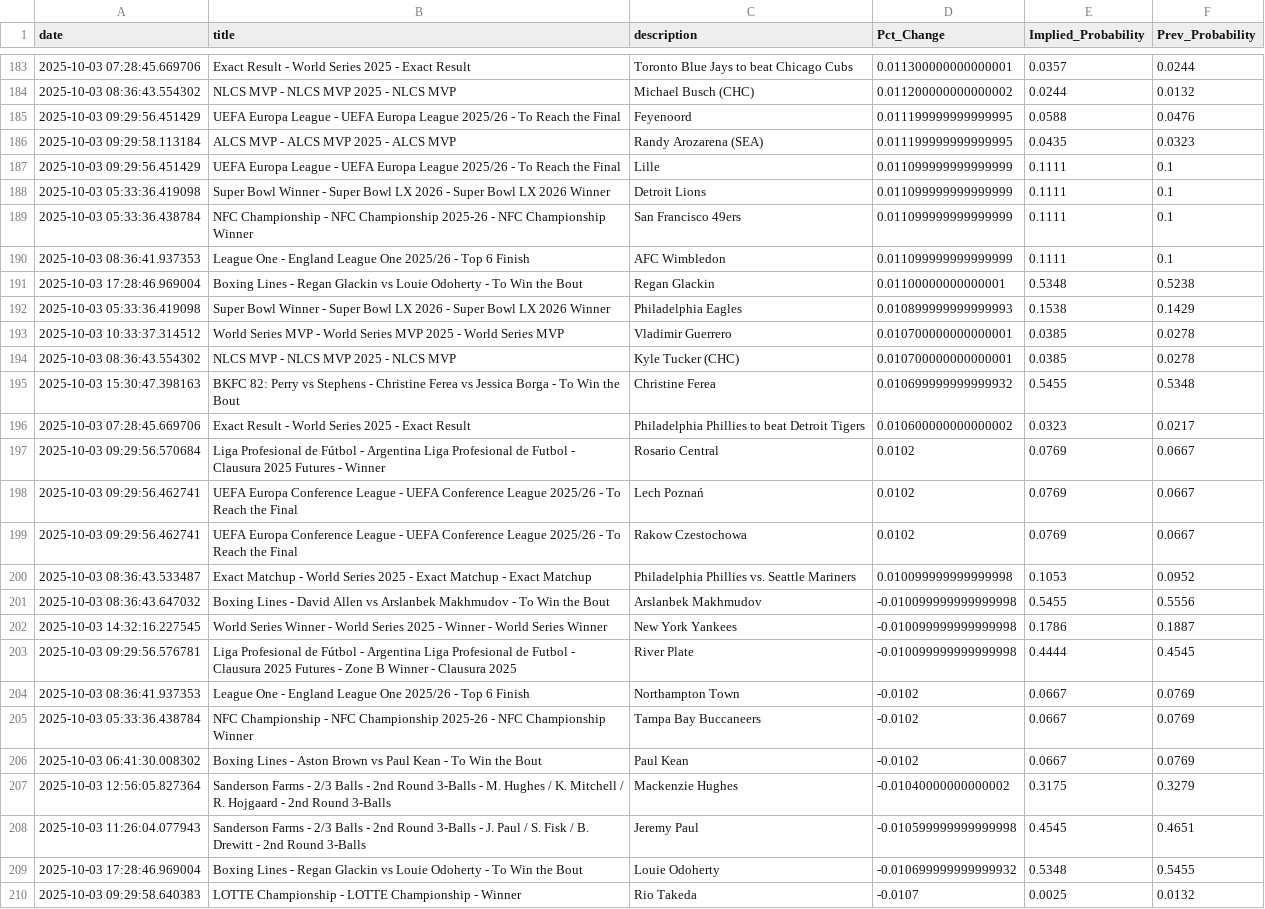
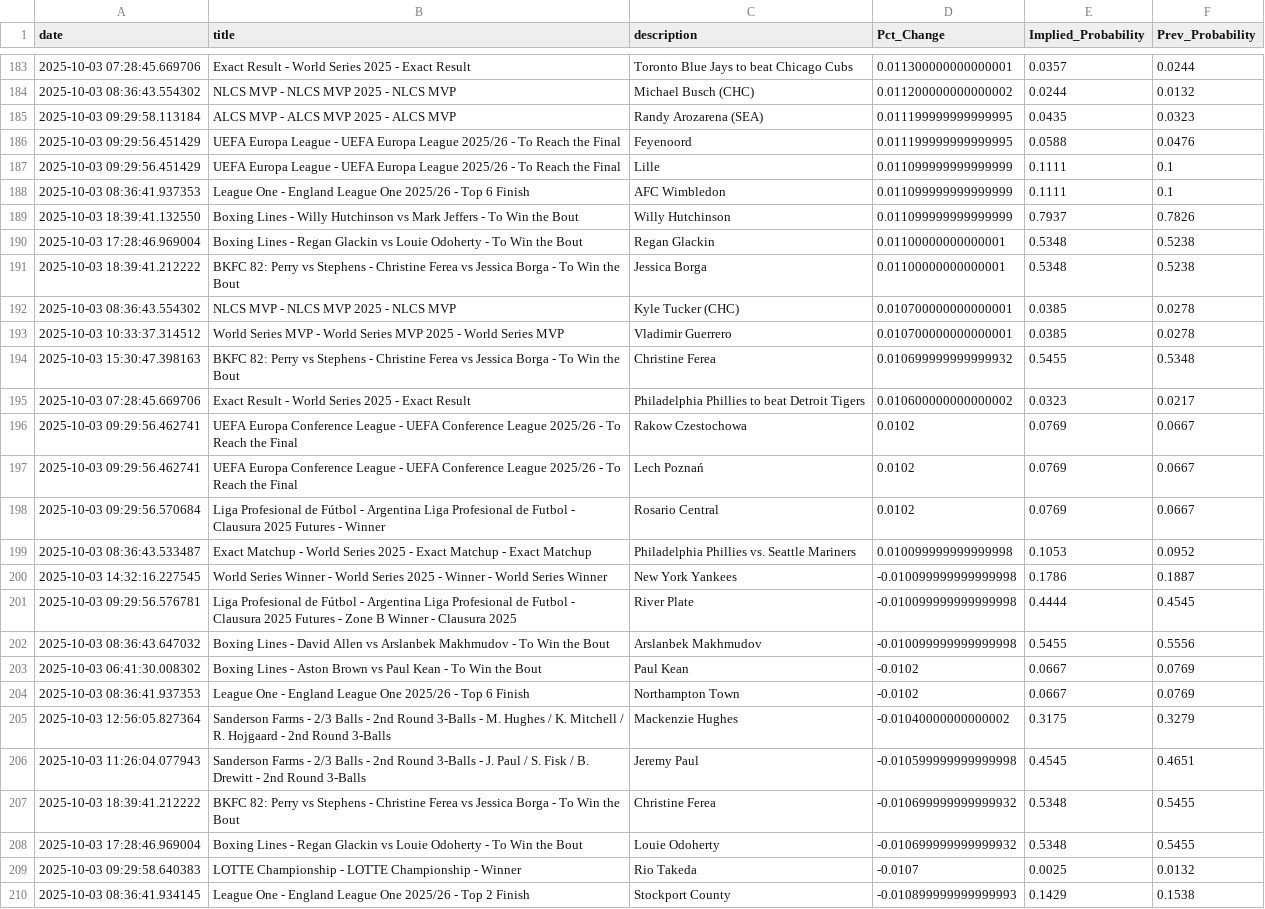
Before and after one commit to aaroncolesmith/bovada_data_1001, a CSV file: data/bovada_scatter.csv, drawn as a sheet; only a part is shown, gaps mark what is left out; the shorter side is filled out with more unchanged rows; the diff covers the shown part only.

Commit message:
Update data

```diff
--- a/data/bovada_scatter.csv
+++ b/data/bovada_scatter.csv
@@ -184,26 +184,25 @@ date,title,description,Pct_Change,Implied_Probability,Prev_Probability
 2025-10-03 08:36:43.554302,NLCS MVP - NLCS MVP 2025 - NLCS MVP,Michael Busch (CHC),0.011200000000000002,0.0244,0.0132
+2025-10-03 09:29:58.113184,ALCS MVP - ALCS MVP 2025 - ALCS MVP,Randy Arozarena (SEA),0.011199999999999995,0.0435,0.0323
 2025-10-03 09:29:56.451429,UEFA Europa League - UEFA Europa League 2025/26 - To Reach the Final,Feyenoord,0.011199999999999995,0.0588,0.0476
-2025-10-03 09:29:58.113184,ALCS MVP - ALCS MVP 2025 - ALCS MVP,Randy Arozarena (SEA),0.011199999999999995,0.0435,0.0323
 2025-10-03 09:29:56.451429,UEFA Europa League - UEFA Europa League 2025/26 - To Reach the Final,Lille,0.011099999999999999,0.1111,0.1
-2025-10-03 05:33:36.419098,Super Bowl Winner - Super Bowl LX 2026 - Super Bowl LX 2026 Winner,Detroit Lions,0.011099999999999999,0.1111,0.1
-2025-10-03 05:33:36.438784,NFC Championship - NFC Championship 2025-26 - NFC Championship Winner,San Francisco 49ers,0.011099999999999999,0.1111,0.1
 2025-10-03 08:36:41.937353,League One - England League One 2025/26 - Top 6 Finish,AFC Wimbledon,0.011099999999999999,0.1111,0.1
+2025-10-03 18:39:41.132550,Boxing Lines - Willy Hutchinson vs Mark Jeffers - To Win the Bout,Willy Hutchinson,0.011099999999999999,0.7937,0.7826
 2025-10-03 17:28:46.969004,Boxing Lines - Regan Glackin vs Louie Odoherty - To Win the Bout,Regan Glackin,0.01100000000000001,0.5348,0.5238
-2025-10-03 05:33:36.419098,Super Bowl Winner - Super Bowl LX 2026 - Super Bowl LX 2026 Winner,Philadelphia Eagles,0.010899999999999993,0.1538,0.1429
+2025-10-03 18:39:41.212222,BKFC 82: Perry vs Stephens - Christine Ferea vs Jessica Borga - To Win the Bout,Jessica Borga,0.01100000000000001,0.5348,0.5238
+2025-10-03 08:36:43.554302,NLCS MVP - NLCS MVP 2025 - NLCS MVP,Kyle Tucker (CHC),0.010700000000000001,0.0385,0.0278
 2025-10-03 10:33:37.314512,World Series MVP - World Series MVP 2025 - World Series MVP,Vladimir Guerrero,0.010700000000000001,0.0385,0.0278
-2025-10-03 08:36:43.554302,NLCS MVP - NLCS MVP 2025 - NLCS MVP,Kyle Tucker (CHC),0.010700000000000001,0.0385,0.0278
 2025-10-03 15:30:47.398163,BKFC 82: Perry vs Stephens - Christine Ferea vs Jessica Borga - To Win the Bout,Christine Ferea,0.010699999999999932,0.5455,0.5348
 2025-10-03 07:28:45.669706,Exact Result - World Series 2025 - Exact Result,Philadelphia Phillies to beat Detroit Tigers,0.010600000000000002,0.0323,0.0217
+2025-10-03 09:29:56.462741,UEFA Europa Conference League - UEFA Conference League 2025/26 - To Reach the Final,Rakow Czestochowa,0.0102,0.0769,0.0667
+2025-10-03 09:29:56.462741,UEFA Europa Conference League - UEFA Conference League 2025/26 - To Reach the Final,Lech Poznań,0.0102,0.0769,0.0667
 2025-10-03 09:29:56.570684,Liga Profesional de Fútbol - Argentina Liga Profesional de Futbol - Clausura 2025 Futures - Winner,Rosario Central,0.0102,0.0769,0.0667
-2025-10-03 09:29:56.462741,UEFA Europa Conference League - UEFA Conference League 2025/26 - To Reach the Final,Lech Poznań,0.0102,0.0769,0.0667
-2025-10-03 09:29:56.462741,UEFA Europa Conference League - UEFA Conference League 2025/26 - To Reach the Final,Rakow Czestochowa,0.0102,0.0769,0.0667
 2025-10-03 08:36:43.533487,Exact Matchup - World Series 2025 - Exact Matchup - Exact Matchup,Philadelphia Phillies vs. Seattle Mariners,0.010099999999999998,0.1053,0.0952
-2025-10-03 08:36:43.647032,Boxing Lines - David Allen vs Arslanbek Makhmudov - To Win the Bout,Arslanbek Makhmudov,-0.010099999999999998,0.5455,0.5556
 2025-10-03 14:32:16.227545,World Series Winner - World Series 2025 - Winner - World Series Winner,New York Yankees,-0.010099999999999998,0.1786,0.1887
 2025-10-03 09:29:56.576781,Liga Profesional de Fútbol - Argentina Liga Profesional de Futbol - Clausura 2025 Futures - Zone B Winner - Clausura 2025,River Plate,-0.010099999999999998,0.4444,0.4545
+2025-10-03 08:36:43.647032,Boxing Lines - David Allen vs Arslanbek Makhmudov - To Win the Bout,Arslanbek Makhmudov,-0.010099999999999998,0.5455,0.5556
+2025-10-03 06:41:30.008302,Boxing Lines - Aston Brown vs Paul Kean - To Win the Bout,Paul Kean,-0.0102,0.0667,0.0769
 2025-10-03 08:36:41.937353,League One - England League One 2025/26 - Top 6 Finish,Northampton Town,-0.0102,0.0667,0.0769
-2025-10-03 05:33:36.438784,NFC Championship - NFC Championship 2025-26 - NFC Championship Winner,Tampa Bay Buccaneers,-0.0102,0.0667,0.0769
-2025-10-03 06:41:30.008302,Boxing Lines - Aston Brown vs Paul Kean - To Win the Bout,Paul Kean,-0.0102,0.0667,0.0769
 2025-10-03 12:56:05.827364,Sanderson Farms - 2/3 Balls - 2nd Round 3-Balls - M. Hughes / K. Mitchell / R. Hojgaard - 2nd Round 3-Balls,Mackenzie Hughes,-0.01040000000000002,0.3175,0.3279
 2025-10-03 11:26:04.077943,Sanderson Farms - 2/3 Balls - 2nd Round 3-Balls - J. Paul / S. Fisk / B. Drewitt - 2nd Round 3-Balls,Jeremy Paul,-0.010599999999999998,0.4545,0.4651
+2025-10-03 18:39:41.212222,BKFC 82: Perry vs Stephens - Christine Ferea vs Jessica Borga - To Win the Bout,Christine Ferea,-0.010699999999999932,0.5348,0.5455
 2025-10-03 17:28:46.969004,Boxing Lines - Regan Glackin vs Louie Odoherty - To Win the Bout,Louie Odoherty,-0.010699999999999932,0.5348,0.5455
```
Also changed, not shown: 4 added rows, 5 removed rows and 42 moved rows elsewhere in this file, 1 other file.
